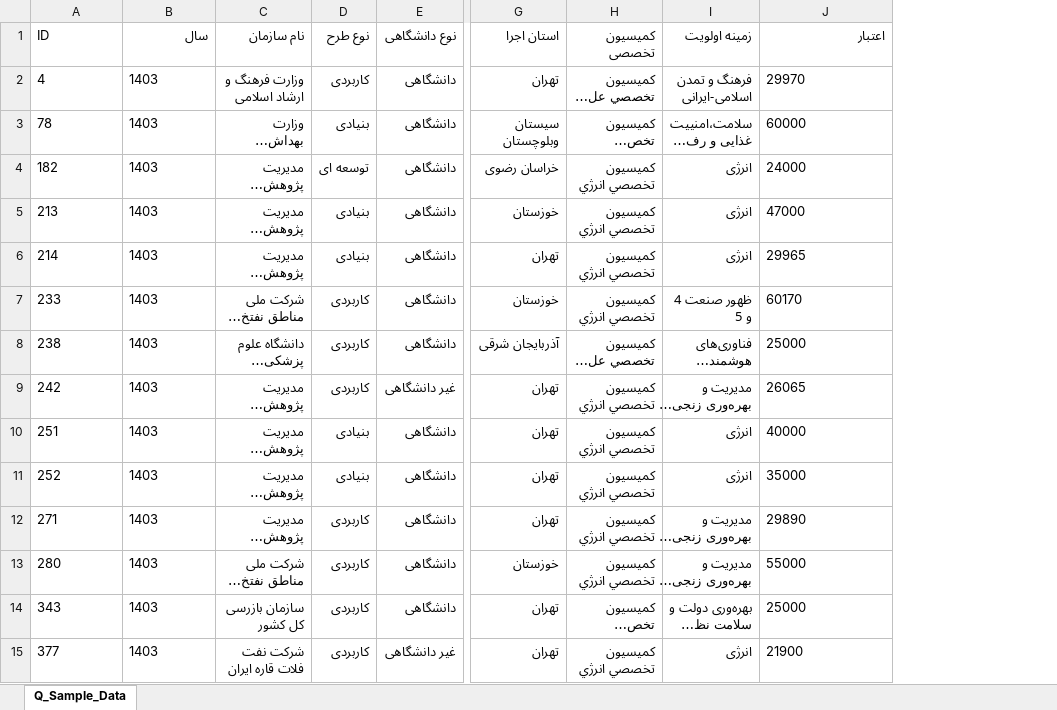
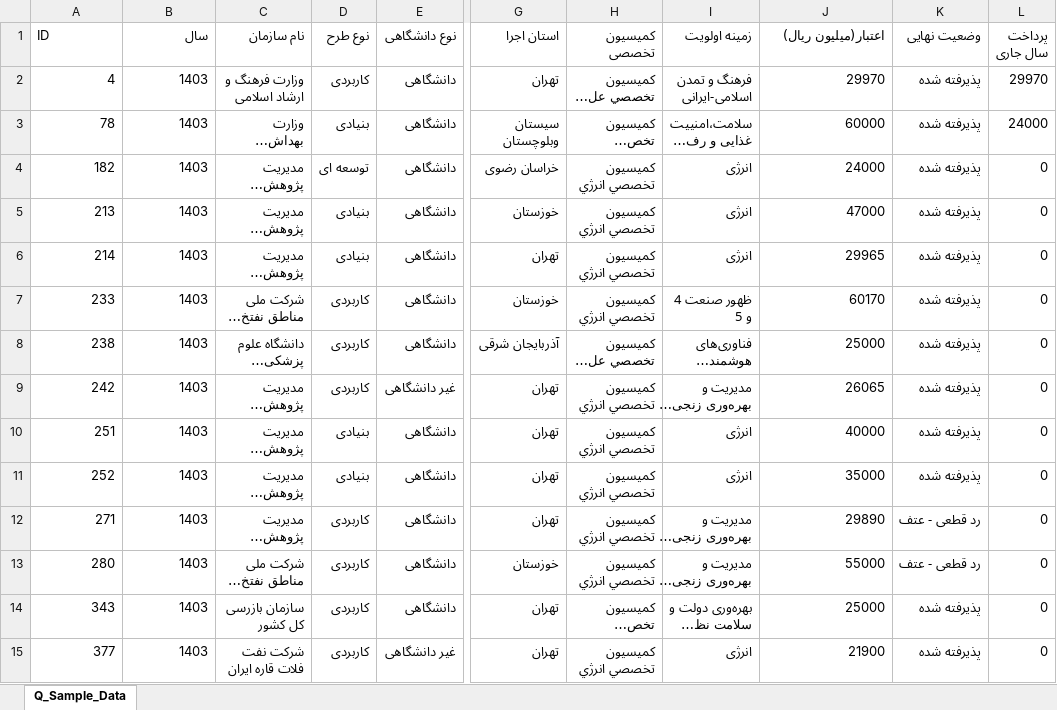
Before and after one commit to PayamRohamSalar/Article-56, an Excel workbook: data/Q_Sample_Data.xlsx, sheet Q_Sample_Data, drawn as a sheet; only a part is shown, gaps mark what is left out; long unchanged cells end in …; values as stored, in another font and other column widths than the file's, no borders; the diff covers the shown part only; the diff names each change by its address in the sheet, - before the commit and + after, or states it on an @@ line.

```diff
--- a/data/Q_Sample_Data.xlsx (sheet Q_Sample_Data)
+++ b/data/Q_Sample_Data.xlsx (sheet Q_Sample_Data)
+column K (وضعیت نهایی), rows 2-15: پذيرفته شده | پذيرفته شده | پذيرفته شده | پذيرفته شده | پذيرفته شده | پذيرفته شده | پذيرفته شده | پذيرفته شده | پذيرفته شده | پذيرفته شده | رد قطعی - عتف | رد قطعی - عتف | پذيرفته شده | پذيرفته شده
+column L (پرداخت سال جاری), rows 2-15: 29970 | 24000 | 0 | 0 | 0 | 0 | 0 | 0 | 0 | 0 | 0 | 0 | 0 | 0
-J1: اعتبار
+J1: اعتبار(میلیون ریال)
-A2:B15 alignment: left
+A2:B15 alignment: right
-J2:J15 alignment: left
+J2:J15 alignment: right
```
Also changed, not shown: cell formats elsewhere in this sheet, 1 other file.
